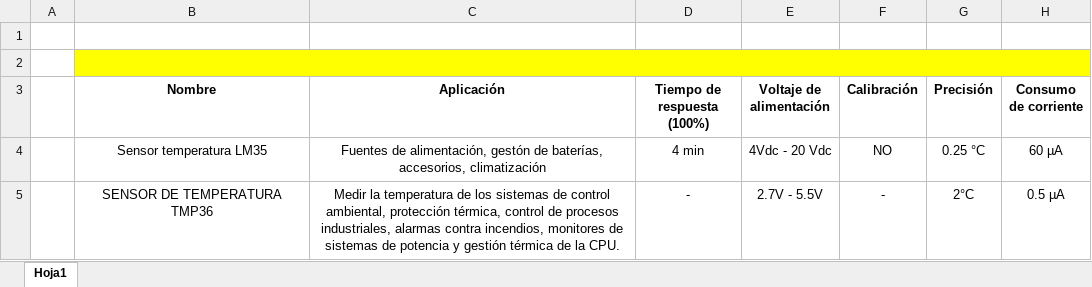
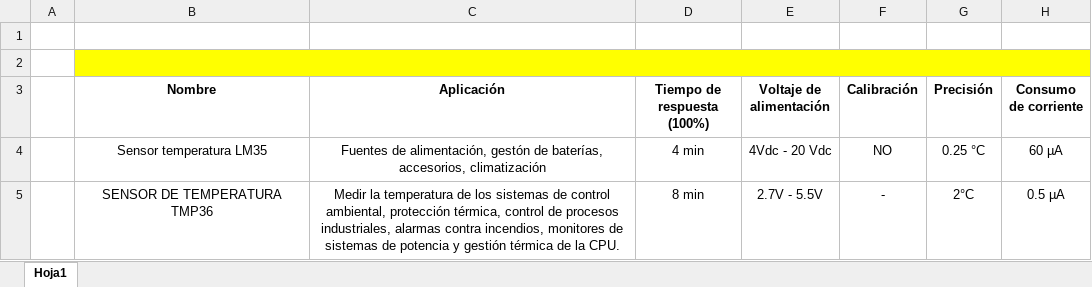
Before and after one commit to DianaCarolinaQuinteroBedoya/RIOT--ProyectoIOT, an Excel workbook: Documentos/comparativa_IOT.csv.xlsx, sheet Hoja1, drawn as a sheet; only a part is shown; values as stored, in another font and other column widths than the file's, no borders; charts and pictures not drawn; the diff names each change by its address in the sheet, - before the commit and + after, or states it on an @@ line.

Commit message:
Se modificó el tiempo de respuesta del sensor 2.

```diff
--- a/Documentos/comparativa_IOT.csv.xlsx (sheet Hoja1)
+++ b/Documentos/comparativa_IOT.csv.xlsx (sheet Hoja1)
-D5 (Tiempo de respuesta (100%)): -
+D5 (Tiempo de respuesta (100%)): 8 min
```
Also changed, not shown: charts or pictures.
